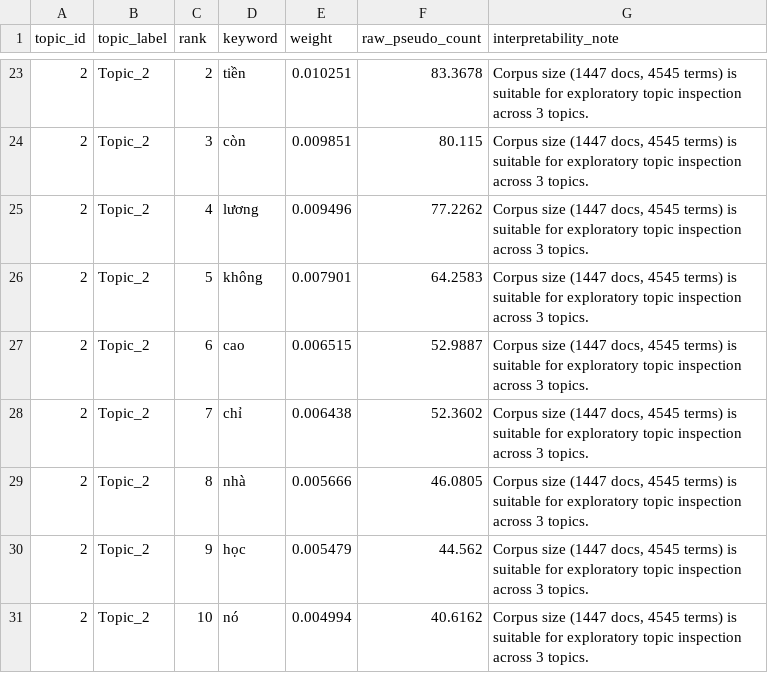
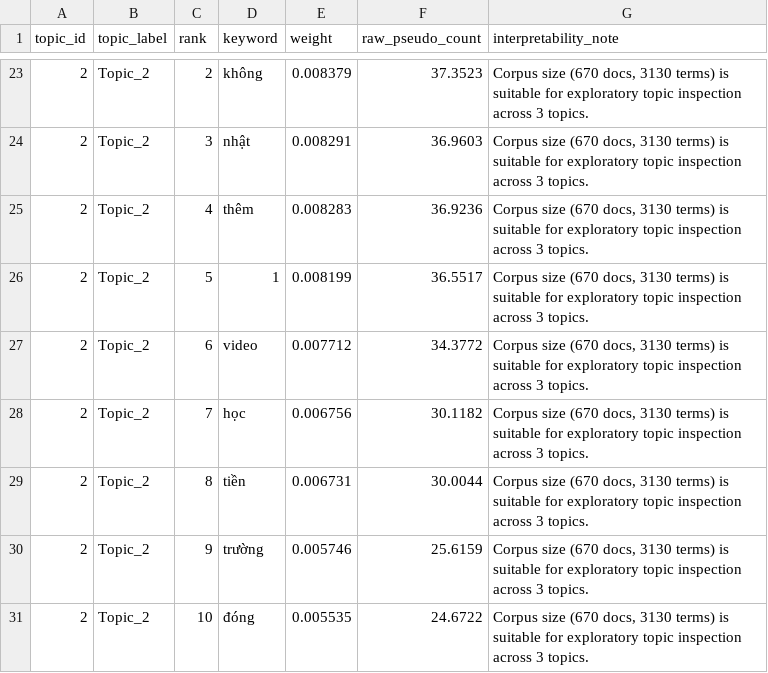
Before and after one commit to hlbaot/AI-For-Business, a CSV file: results/lda_topics.csv, drawn as a sheet; only a part is shown, gaps mark what is left out; the diff covers the shown part only.

```diff
--- a/results/lda_topics.csv
+++ b/results/lda_topics.csv
@@ -23,9 +23,9 @@
-2,Topic_2,2,tiền,0.010251,83.3678,"Corpus size (1447 docs, 4545 terms) is suitable for exploratory topic inspection across 3 topics."
-2,Topic_2,3,còn,0.009851,80.115,"Corpus size (1447 docs, 4545 terms) is suitable for exploratory topic inspection across 3 topics."
-2,Topic_2,4,lương,0.009496,77.2262,"Corpus size (1447 docs, 4545 terms) is suitable for exploratory topic inspection across 3 topics."
-2,Topic_2,5,không,0.007901,64.2583,"Corpus size (1447 docs, 4545 terms) is suitable for exploratory topic inspection across 3 topics."
-2,Topic_2,6,cao,0.006515,52.9887,"Corpus size (1447 docs, 4545 terms) is suitable for exploratory topic inspection across 3 topics."
-2,Topic_2,7,chỉ,0.006438,52.3602,"Corpus size (1447 docs, 4545 terms) is suitable for exploratory topic inspection across 3 topics."
-2,Topic_2,8,nhà,0.005666,46.0805,"Corpus size (1447 docs, 4545 terms) is suitable for exploratory topic inspection across 3 topics."
-2,Topic_2,9,học,0.005479,44.562,"Corpus size (1447 docs, 4545 terms) is suitable for exploratory topic inspection across 3 topics."
-2,Topic_2,10,nó,0.004994,40.6162,"Corpus size (1447 docs, 4545 terms) is suitable for exploratory topic inspection across 3 topics."
+2,Topic_2,2,không,0.008379,37.3523,"Corpus size (670 docs, 3130 terms) is suitable for exploratory topic inspection across 3 topics."
+2,Topic_2,3,nhật,0.008291,36.9603,"Corpus size (670 docs, 3130 terms) is suitable for exploratory topic inspection across 3 topics."
+2,Topic_2,4,thêm,0.008283,36.9236,"Corpus size (670 docs, 3130 terms) is suitable for exploratory topic inspection across 3 topics."
+2,Topic_2,5,1,0.008199,36.5517,"Corpus size (670 docs, 3130 terms) is suitable for exploratory topic inspection across 3 topics."
+2,Topic_2,6,video,0.007712,34.3772,"Corpus size (670 docs, 3130 terms) is suitable for exploratory topic inspection across 3 topics."
+2,Topic_2,7,học,0.006756,30.1182,"Corpus size (670 docs, 3130 terms) is suitable for exploratory topic inspection across 3 topics."
+2,Topic_2,8,tiền,0.006731,30.0044,"Corpus size (670 docs, 3130 terms) is suitable for exploratory topic inspection across 3 topics."
+2,Topic_2,9,trường,0.005746,25.6159,"Corpus size (670 docs, 3130 terms) is suitable for exploratory topic inspection across 3 topics."
+2,Topic_2,10,đóng,0.005535,24.6722,"Corpus size (670 docs, 3130 terms) is suitable for exploratory topic inspection across 3 topics."
```
Also changed, not shown: 82 edited cells elsewhere in this file, results/tfidf_results.csv, 15 other files.
